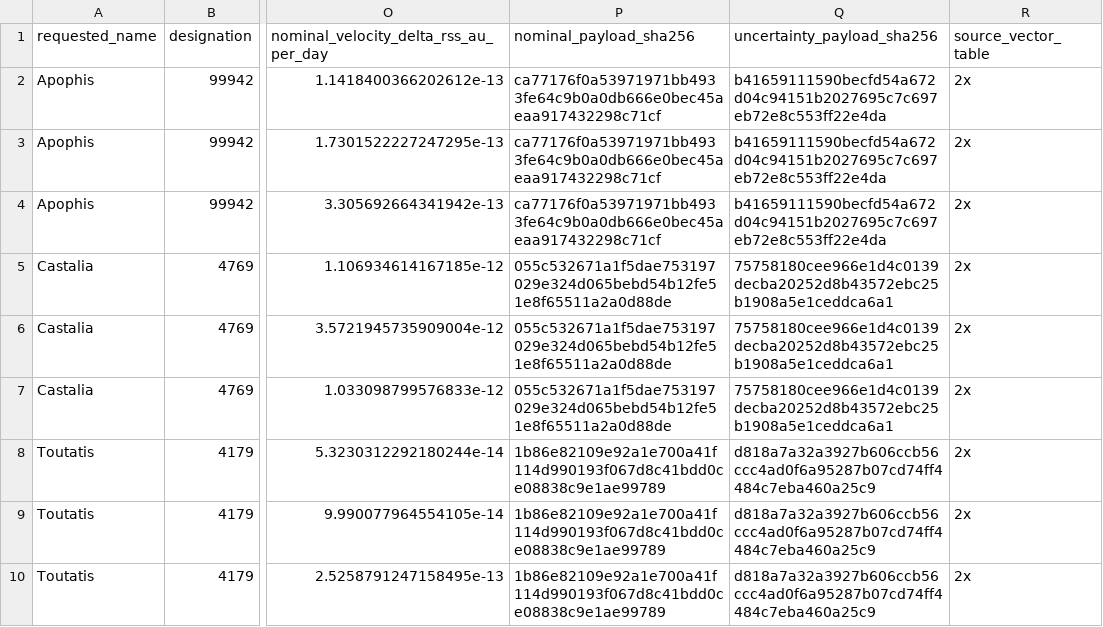
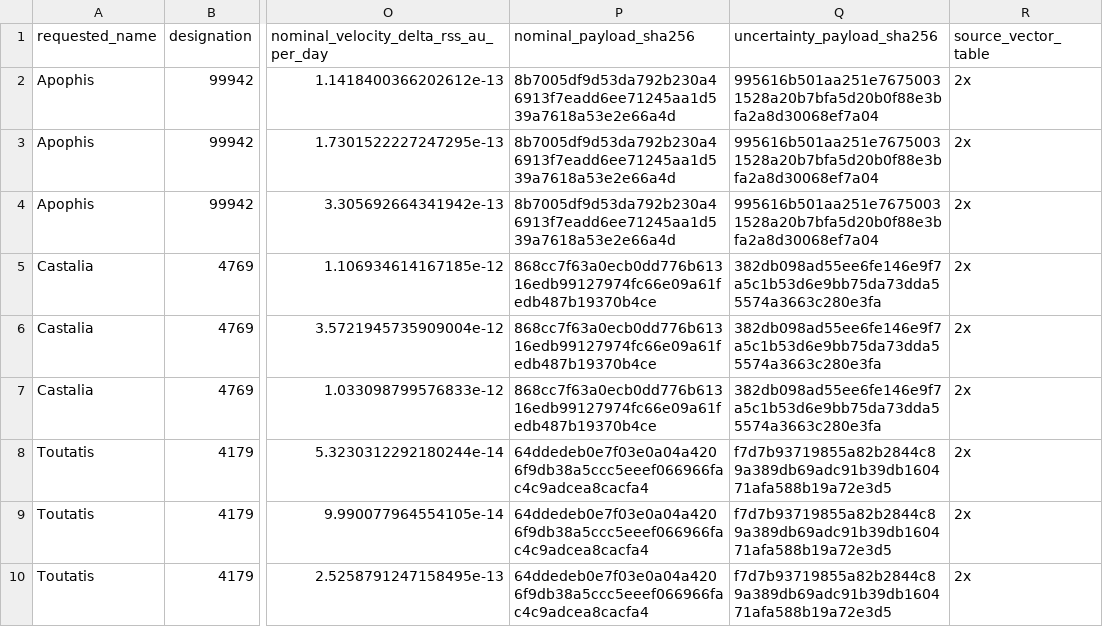
Before and after one commit to achillesromer-coder/Data, a CSV file: data/jpl/horizons/uncertainty/latest/summary.csv, drawn as a sheet; only a part is shown, gaps mark what is left out; the diff covers the shown part only; the diff names each change by its address in the sheet, - before the commit and + after, or states it on an @@ line.

```diff
--- a/data/jpl/horizons/uncertainty/latest/summary.csv
+++ b/data/jpl/horizons/uncertainty/latest/summary.csv
-P2:P4 (nominal_payload_sha256): ca77176f0a53971971bb4933fe64c9b0a0db666e0bec45aeaa917432298c71cf
+P2:P4 (nominal_payload_sha256): 8b7005df9d53da792b230a46913f7eadd6ee71245aa1d539a7618a53e2e66a4d
-Q2:Q4 (uncertainty_payload_sha256): b41659111590becfd54a672d04c94151b2027695c7c697eb72e8c553ff22e4da
+Q2:Q4 (uncertainty_payload_sha256): 995616b501aa251e76750031528a20b7bfa5d20b0f88e3bfa2a8d30068ef7a04
-P5:P7 (nominal_payload_sha256): 055c532671a1f5dae753197029e324d065bebd54b12fe51e8f65511a2a0d88de
+P5:P7 (nominal_payload_sha256): 868cc7f63a0ecb0dd776b61316edb99127974fc66e09a61fedb487b19370b4ce
-Q5:Q7 (uncertainty_payload_sha256): 75758180cee966e1d4c0139decba20252d8b43572ebc25b1908a5e1ceddca6a1
+Q5:Q7 (uncertainty_payload_sha256): 382db098ad55ee6fe146e9f7a5c1b53d6e9bb75da73dda55574a3663c280e3fa
-P8:P10 (nominal_payload_sha256): 1b86e82109e92a1e700a41f114d990193f067d8c41bdd0ce08838c9e1ae99789
+P8:P10 (nominal_payload_sha256): 64ddedeb0e7f03e0a04a4206f9db38a5ccc5eeef066966fac4c9adcea8cacfa4
-Q8:Q10 (uncertainty_payload_sha256): d818a7a32a3927b606ccb56ccc4ad0f6a95287b07cd74ff4484c7eba460a25c9
+Q8:Q10 (uncertainty_payload_sha256): f7d7b93719855a82b2844c89a389db69adc91b39db160471afa588b19a72e3d5
```
Also changed, not shown: 18 edited cells elsewhere in this file, data/jpl/horizons/latest/summary.csv, data/jpl/neighbours/horizons/latest/summary.csv, 47 other files.
